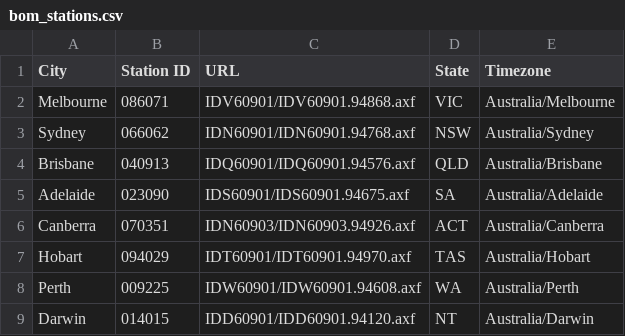
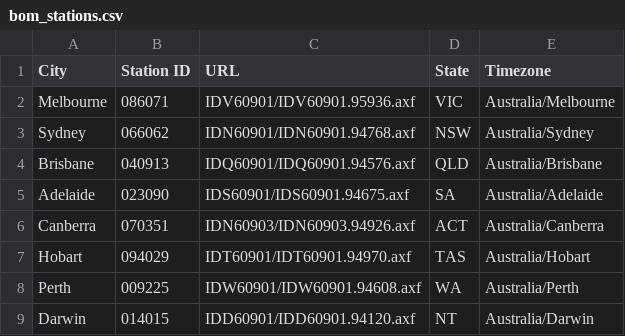
Before and after one commit to trickidicki/ausenergyviz, a CSV file: bom_stations.csv, drawn as a sheet.

Commit message:
update BoM download script
Takes into account recent changes to URL for Melbourne data, plus fixes
a bug in the merge algorithm

```diff
--- a/bom_stations.csv
+++ b/bom_stations.csv
@@ -1,3 +1,3 @@
 City,Station ID,URL,State,Timezone
-Melbourne,086071,IDV60901/IDV60901.94868.axf,VIC,Australia/Melbourne
+Melbourne,086071,IDV60901/IDV60901.95936.axf,VIC,Australia/Melbourne
 Sydney,066062,IDN60901/IDN60901.94768.axf,NSW,Australia/Sydney
```
Also changed, not shown: 2 other files.
